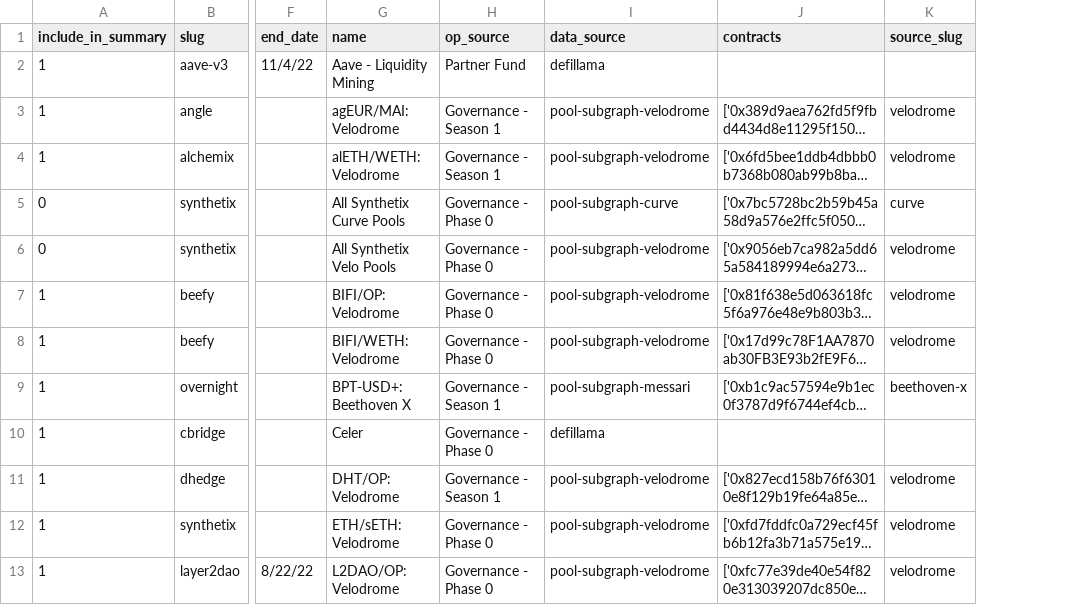
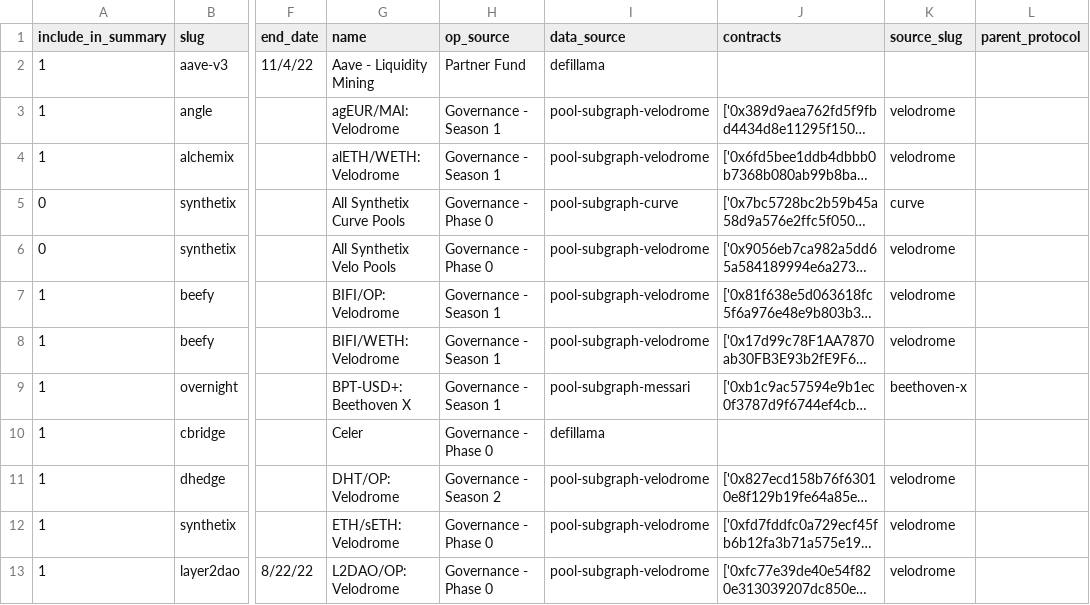
Before and after one commit to ethereum-optimism/op-analytics, a CSV file: op_rewards_tracking/inputs/op_incentive_protocols.csv, drawn as a sheet; only a part is shown, gaps mark what is left out; long unchanged cells end in …; the diff names each change by its address in the sheet, - before the commit and + after, or states it on an @@ line.

```diff
--- a/op_rewards_tracking/inputs/op_incentive_protocols.csv
+++ b/op_rewards_tracking/inputs/op_incentive_protocols.csv
+column L (parent_protocol), empty
-H7:H8 (op_source): Governance - Phase 0
+H7:H8 (op_source): Governance - Season 1
-H11 (op_source): Governance - Season 1
+H11 (op_source): Governance - Season 2
```
Also changed, not shown: op_rewards_tracking/csv_outputs/season_summary_completed_stats.csv, op_rewards_tracking/csv_outputs/season_summary_stats.csv, 3 other files.
